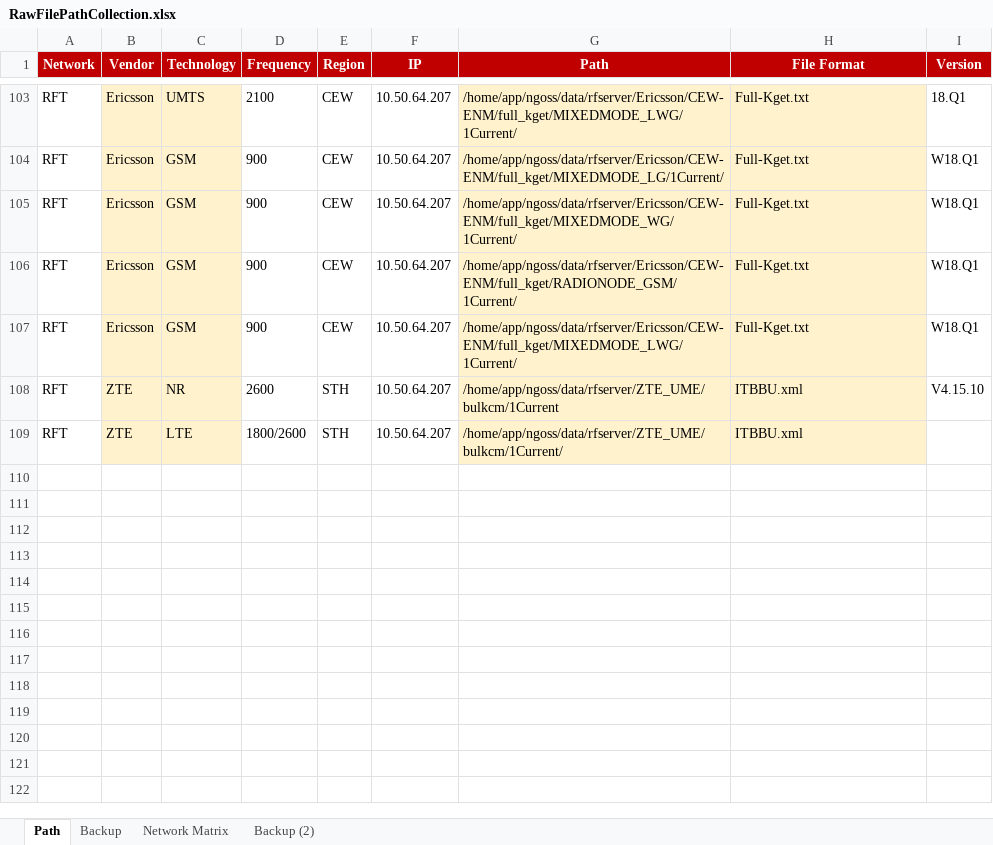
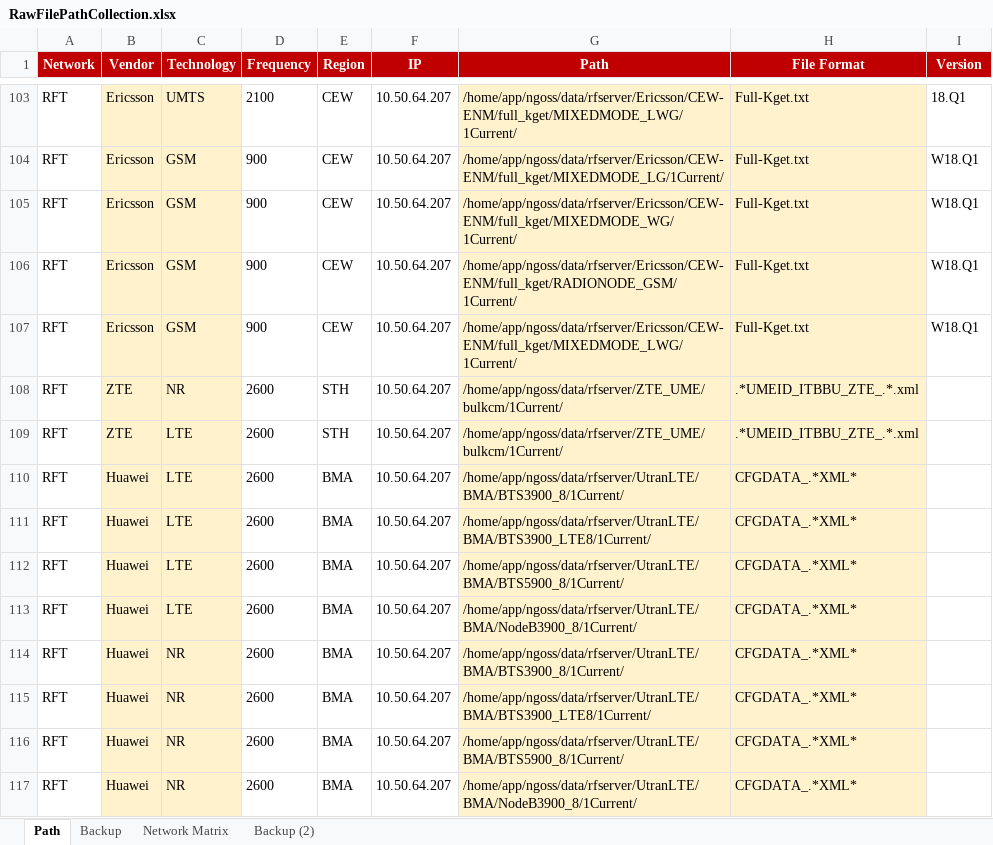
Before and after one commit to hipda99/RanBaseline, an Excel workbook: config/prod/RawFilePathCollection.xlsx, sheet Path, drawn as a sheet; only a part is shown, gaps mark what is left out; values as stored, in another font and other column widths than the file's, no borders; the diff names each change by its address in the sheet, - before the commit and + after, or states it on an @@ line.

Commit message:
Update huawei path configure and gzip file handle

```diff
--- a/config/prod/RawFilePathCollection.xlsx (sheet Path)
+++ b/config/prod/RawFilePathCollection.xlsx (sheet Path)
-G108 (Path): /home/app/ngoss/data/rfserver/ZTE_UME/bulkcm/1Current
+G108 (Path): /home/app/ngoss/data/rfserver/ZTE_UME/bulkcm/1Current/
-H108:H109 (File Format): ITBBU.xml
+H108:H109 (File Format): .*UMEID_ITBBU_ZTE_.*.xml
-I108 (Version): V4.15.10
+I108 (Version): (empty)
-D109 (Frequency): 1800/2600
+D109 (Frequency): 2600
+row 110: RFT | Huawei | LTE | 2600 | BMA | 10.50.64.207 | /home/app/ngoss/data/rfserver/UtranLTE/BMA/BTS3900_8/1Current/ | CFGDATA_.*XML*
+row 111: RFT | Huawei | LTE | 2600 | BMA | 10.50.64.207 | /home/app/ngoss/data/rfserver/UtranLTE/BMA/BTS3900_LTE8/1Current/ | CFGDATA_.*XML*
+row 112: RFT | Huawei | LTE | 2600 | BMA | 10.50.64.207 | /home/app/ngoss/data/rfserver/UtranLTE/BMA/BTS5900_8/1Current/ | CFGDATA_.*XML*
+row 113: RFT | Huawei | LTE | 2600 | BMA | 10.50.64.207 | /home/app/ngoss/data/rfserver/UtranLTE/BMA/NodeB3900_8/1Current/ | CFGDATA_.*XML*
+row 114: RFT | Huawei | NR | 2600 | BMA | 10.50.64.207 | /home/app/ngoss/data/rfserver/UtranLTE/BMA/BTS3900_8/1Current/ | CFGDATA_.*XML*
+row 115: RFT | Huawei | NR | 2600 | BMA | 10.50.64.207 | /home/app/ngoss/data/rfserver/UtranLTE/BMA/BTS3900_LTE8/1Current/ | CFGDATA_.*XML*
+row 116: RFT | Huawei | NR | 2600 | BMA | 10.50.64.207 | /home/app/ngoss/data/rfserver/UtranLTE/BMA/BTS5900_8/1Current/ | CFGDATA_.*XML*
+row 117: RFT | Huawei | NR | 2600 | BMA | 10.50.64.207 | /home/app/ngoss/data/rfserver/UtranLTE/BMA/NodeB3900_8/1Current/ | CFGDATA_.*XML*
```
Also changed, not shown: config/dev/RawFilePathCollection.xlsx, 2 other files.
